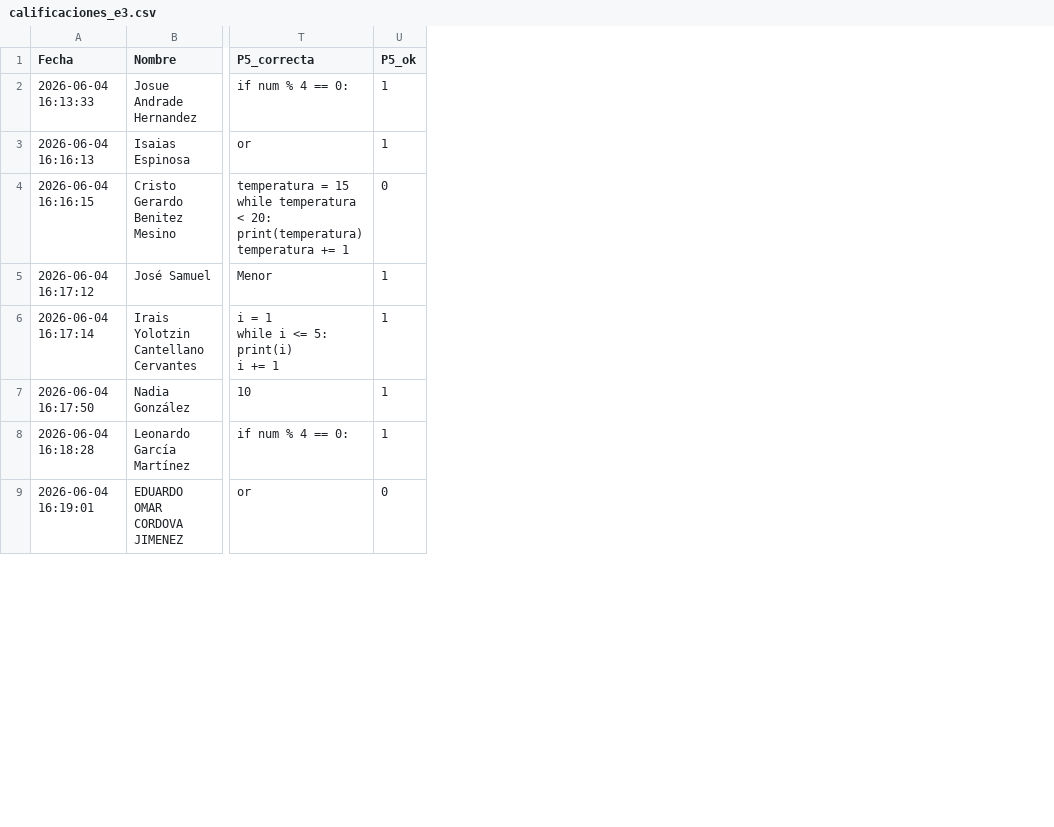
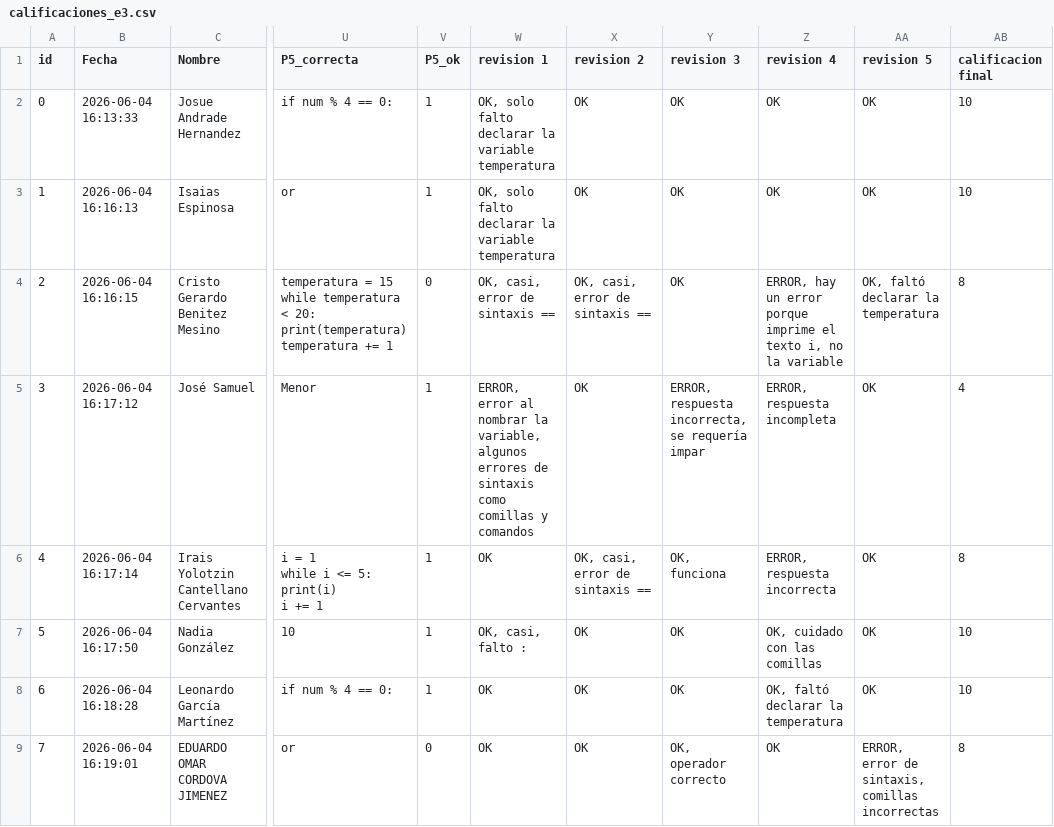
Before and after one commit to gbdiazc/Intro-python-cientifico-2026, a CSV file: calificaciones_e3.csv, drawn as a sheet; only a part is shown, gaps mark what is left out; the diff covers the shown part only; the diff names each change by its address in the sheet, - before the commit and + after, or states it on an @@ line.

```diff
--- a/calificaciones_e3.csv
+++ b/calificaciones_e3.csv
+column A (id), rows 2-9: 0 | 1 | 2 | 3 | 4 | 5 | 6 | 7
+column W (revision 1), rows 2-9: OK, solo falto declarar la variable temperatura | OK, solo falto declarar la variable temperatura | OK, casi, error de sintaxis == | ERROR, error al nombrar la variable, algunos errores de sintaxis como comillas y comandos | OK | OK, casi, falto : | OK | OK
+column X (revision 2), rows 2-9: OK | OK | OK, casi, error de sintaxis == | OK | OK, casi, error de sintaxis == | OK | OK | OK
+column Y (revision 3), rows 2-9: OK | OK | OK | ERROR, respuesta incorrecta, se requería impar | OK, funciona | OK | OK | OK, operador correcto
+column Z (revision 4), rows 2-9: OK | OK | ERROR, hay un error porque imprime el texto i, no la variable | ERROR, respuesta incompleta | ERROR, respuesta incorrecta | OK, cuidado con las comillas | OK, faltó declarar la temperatura | OK
+column AA (revision 5), rows 2-9: OK | OK | OK, faltó declarar la temperatura | OK | OK | OK | OK | ERROR, error de sintaxis, comillas incorrectas
+column AB (calificacion final), rows 2-9: 10 | 10 | 8 | 4 | 8 | 10 | 10 | 8
```
Also changed, not shown: 2 removed rows elsewhere in this file, calificaciones_e2.csv, 2 other files.
